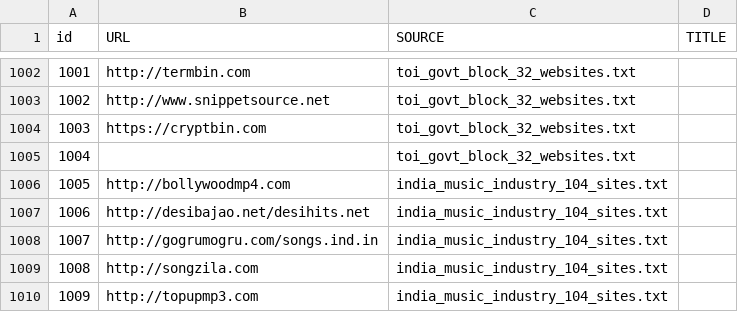
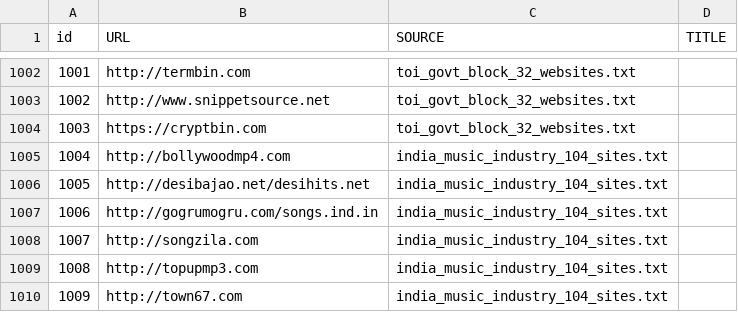
Before and after one commit to thejeshgn/blocked, a CSV file: MASTER_LIST.csv, drawn as a sheet; only a part is shown, gaps mark what is left out; the shorter side is filled out with more unchanged rows; removed rows and columns are numbered as before the commit, all else as after; the diff names each change by its address in the sheet, - before the commit and + after, or states it on an @@ line.

Commit message:
cleaning the lists

```diff
--- a/MASTER_LIST.csv
+++ b/MASTER_LIST.csv
-row 1005: 1004 |  | toi_govt_block_32_websites.txt
@@ column A (id) renumbered from row 1005 down @@
```
Also changed, not shown: 5 other files.
